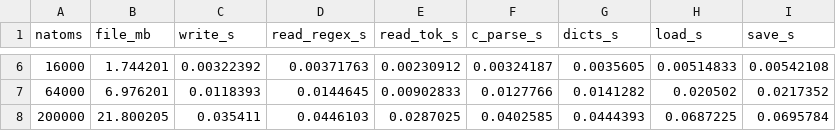
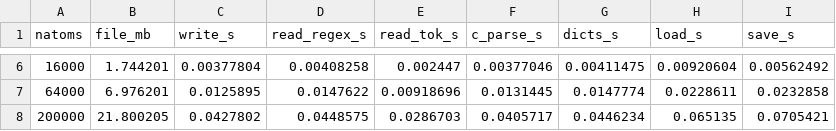
Before and after one commit to libAtoms/ExtXYZ.jl, a CSV file: benchmark/scaling_julia.csv, drawn as a sheet; only a part is shown, gaps mark what is left out; the diff covers the shown part only.

```diff
--- a/benchmark/scaling_julia.csv
+++ b/benchmark/scaling_julia.csv
@@ -6,3 +6,3 @@ natoms,file_mb,write_s,read_regex_s,read_tok_s,c_parse_s,dicts_s,load_s,save_s
-16000,1.744201,0.00322392,0.00371763,0.00230912,0.00324187,0.0035605,0.00514833,0.00542108
-64000,6.976201,0.0118393,0.0144645,0.00902833,0.0127766,0.0141282,0.020502,0.0217352
-200000,21.800205,0.035411,0.0446103,0.0287025,0.0402585,0.0444393,0.0687225,0.0695784
+16000,1.744201,0.00377804,0.00408258,0.002447,0.00377046,0.00411475,0.00920604,0.00562492
+64000,6.976201,0.0125895,0.0147622,0.00918696,0.0131445,0.0147774,0.0228611,0.0232858
+200000,21.800205,0.0427802,0.0448575,0.0286703,0.0405717,0.0446234,0.065135,0.0705421
```
Also changed, not shown: 28 edited cells elsewhere in this file, 2 other files.
